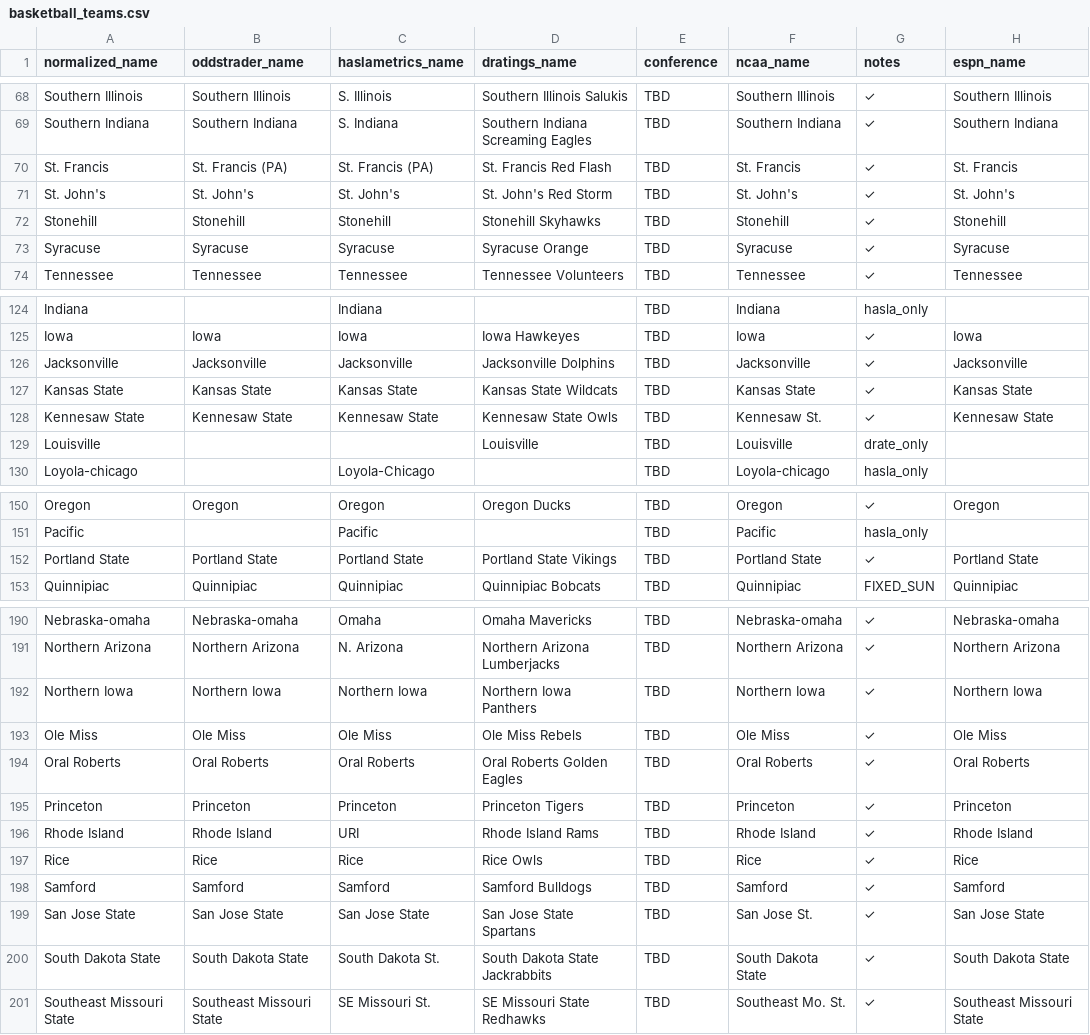
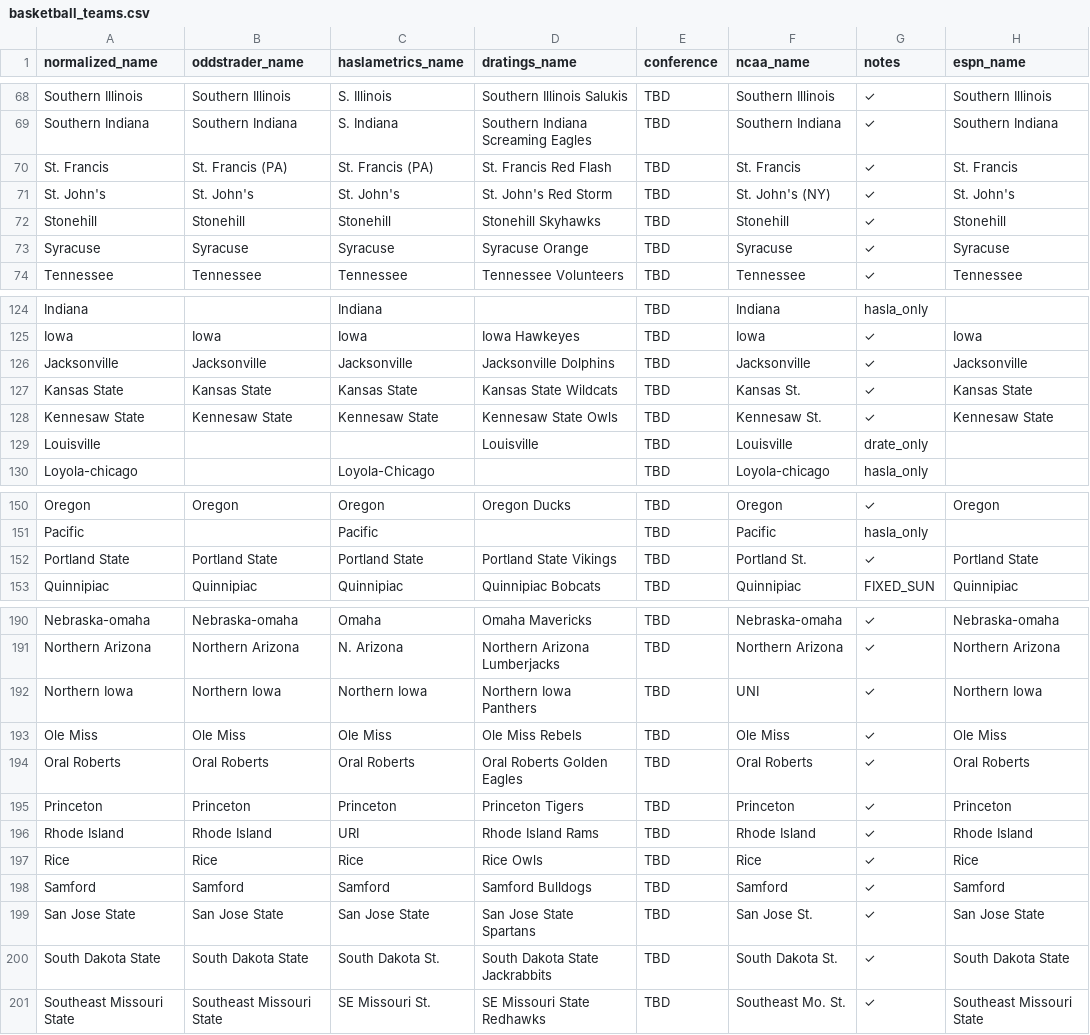
Before and after one commit to dpk1212/nhl-savant, a CSV file: public/basketball_teams.csv, drawn as a sheet; only a part is shown, gaps mark what is left out; the diff covers the shown part only; the diff names each change by its address in the sheet, - before the commit and + after, or states it on an @@ line.

Commit message:
Basketball CSV: Fix 7 NCAA names - use abbreviated forms (St. instead of State, UNI, etc.)

```diff
--- a/public/basketball_teams.csv
+++ b/public/basketball_teams.csv
-F71 (ncaa_name): St. John's
+F71 (ncaa_name): St. John's (NY)
-F127 (ncaa_name): Kansas State
+F127 (ncaa_name): Kansas St.
-F152 (ncaa_name): Portland State
+F152 (ncaa_name): Portland St.
-F192 (ncaa_name): Northern Iowa
+F192 (ncaa_name): UNI
-F200 (ncaa_name): South Dakota State
+F200 (ncaa_name): South Dakota St.
```
Also changed, not shown: 2 edited cells elsewhere in this file.
